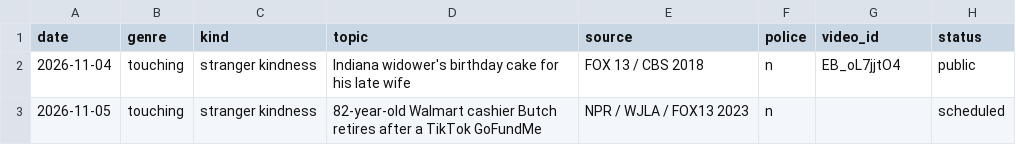
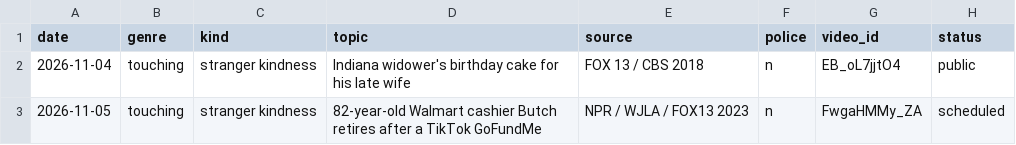
Before and after one commit to walkerwalker9711/nookbrief-images, a CSV file: senior/us/episodes.csv, drawn as a sheet.

```diff
--- a/senior/us/episodes.csv
+++ b/senior/us/episodes.csv
@@ -2,2 +2,2 @@ date,genre,kind,topic,source,police,video_id,status
 2026-11-04,touching,stranger kindness,Indiana widower's birthday cake for his late wife,FOX 13 / CBS 2018,n,EB_oL7jjtO4,public
-2026-11-05,touching,stranger kindness,82-year-old Walmart cashier Butch retires after a TikTok GoFundMe,NPR / WJLA / FOX13 2023,n,,scheduled
+2026-11-05,touching,stranger kindness,82-year-old Walmart cashier Butch retires after a TikTok GoFundMe,NPR / WJLA / FOX13 2023,n,FwgaHMMy_ZA,scheduled
```
Also changed, not shown: 1 other file.
